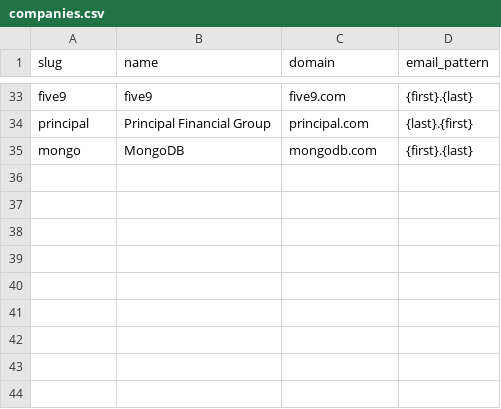
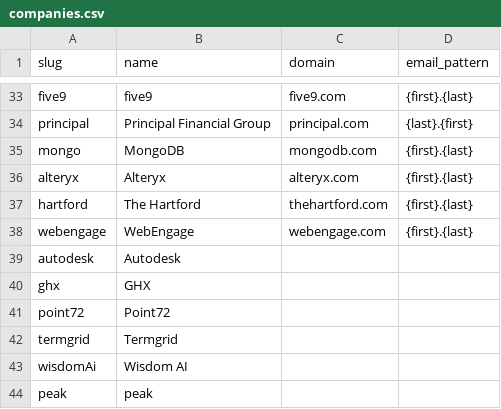
Before and after one commit to Kushalgt/email-sender, a CSV file: companies.csv, drawn as a sheet; only a part is shown, gaps mark what is left out.

```diff
--- a/companies.csv
+++ b/companies.csv
@@ -35 +35,10 @@ principal,Principal Financial Group,principal.com,{last}.{first}
 mongo,MongoDB,mongodb.com,{first}.{last}
+alteryx,Alteryx,alteryx.com,{first}.{last}
+hartford,The Hartford,thehartford.com,{first}.{last}
+webengage,WebEngage,webengage.com,{first}.{last}
+autodesk,Autodesk,,
+ghx,GHX,,
+point72,Point72,,
+termgrid,Termgrid,,
+wisdomAi,Wisdom AI,,
+peak,peak,,
```
Also changed, not shown: people.csv, 2 other files.
